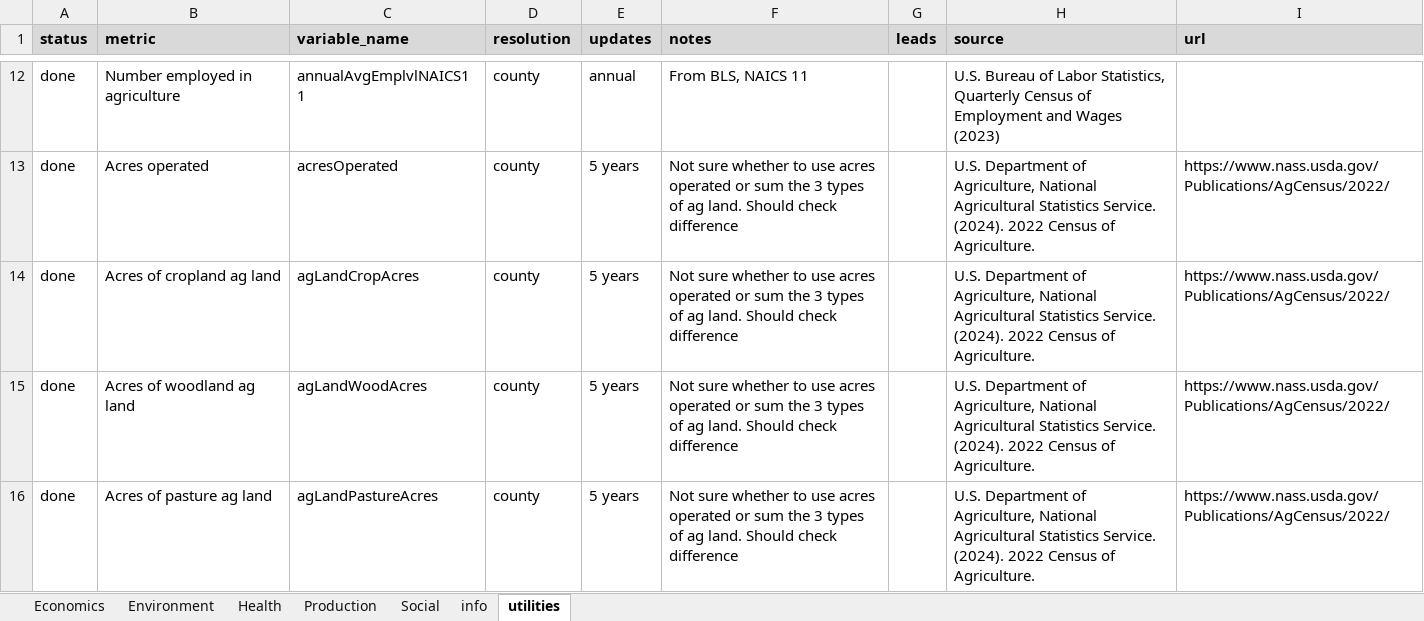
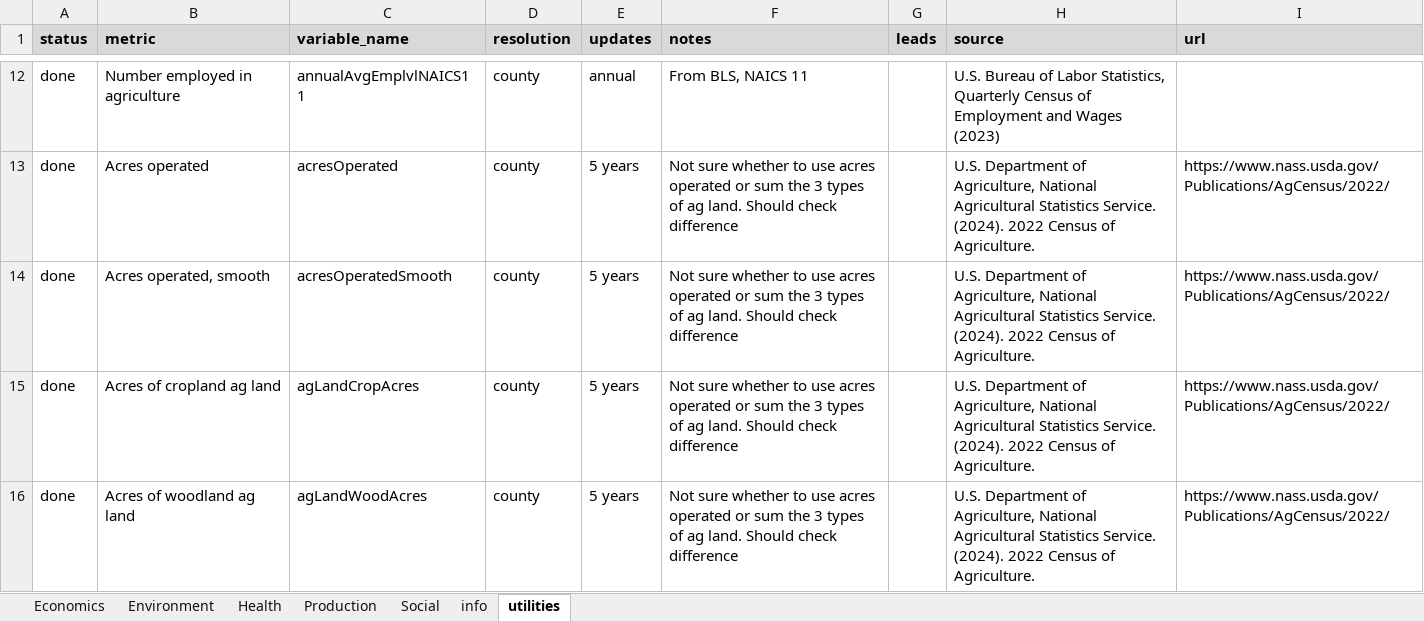
Before and after one commit to Food-Systems-Research-Institute/SMdata, an Excel workbook: 2_clean/secondary_metrics.xlsx, sheet utilities, drawn as a sheet; only a part is shown, gaps mark what is left out; the shorter side is filled out with more unchanged rows; values as stored, in another font and other column widths than the file's, no borders; conditional formats not drawn; the diff names each change by its address in the sheet, - before the commit and + after, or states it on an @@ line.

```diff
--- a/2_clean/secondary_metrics.xlsx (sheet utilities)
+++ b/2_clean/secondary_metrics.xlsx (sheet utilities)
+row 14: done | Acres operated, smooth | acresOperatedSmooth | county | 5 years | Not sure whether to use acres operated or sum the 3 types of ag land. Should check difference |  | U.S. Department of Agriculture, National Agricultural Statistics Service. (2024). 2022 Census of Agriculture. | https://www.nass.usda.gov/Publications/AgCensus/2022/
```
Also changed, not shown: sheet Environment, sheet Social, sheet Production, 25 other files.
